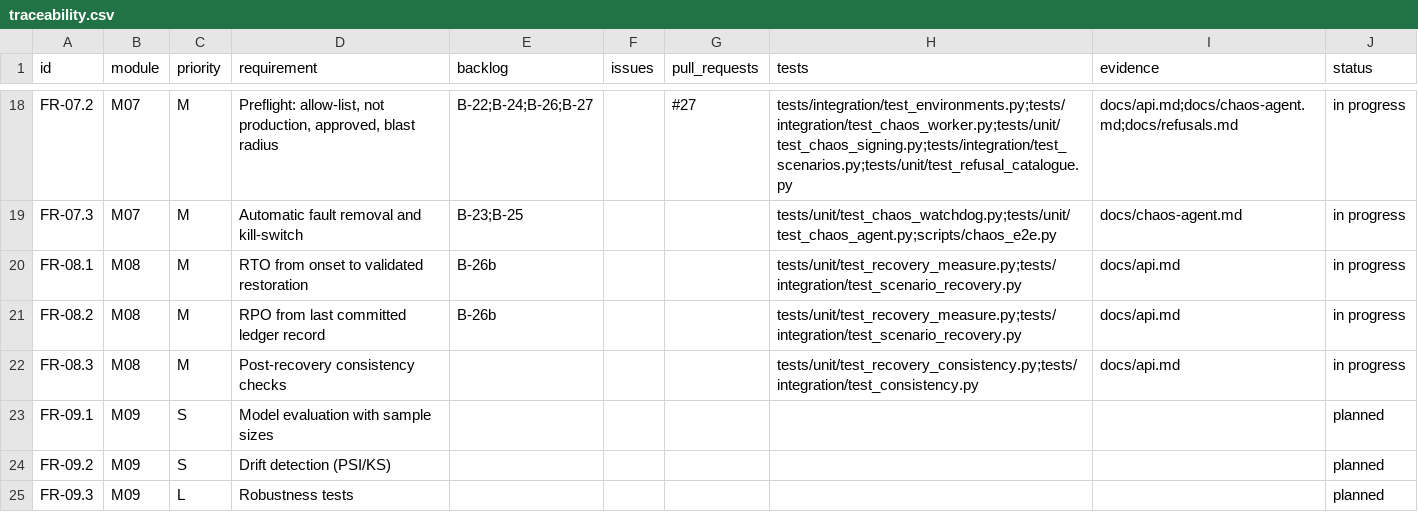
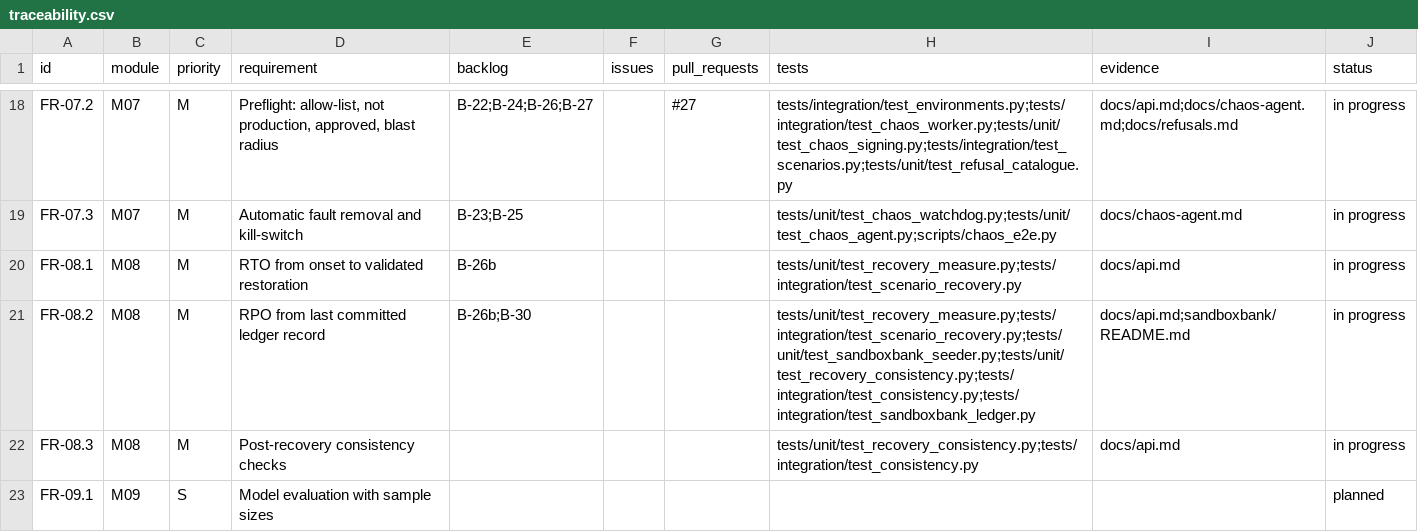
Before and after one commit to resilinet-ai/resilinet-ai, a CSV file: docs/traceability.csv, drawn as a sheet; only a part is shown, gaps mark what is left out; the shorter side is filled out with more unchanged rows.

```diff
--- a/docs/traceability.csv
+++ b/docs/traceability.csv
@@ -20,3 +20,3 @@ FR-07.3,M07,M,Automatic fault removal and kill-switch,B-23;B-25,,,tests/unit/tes
 FR-08.1,M08,M,RTO from onset to validated restoration,B-26b,,,tests/unit/test_recovery_measure.py;tests/integration/test_scenario_recovery.py,docs/api.md,in progress
-FR-08.2,M08,M,RPO from last committed ledger record,B-26b,,,tests/unit/test_recovery_measure.py;tests/integration/test_scenario_recovery.py,docs/api.md,in progress
+FR-08.2,M08,M,RPO from last committed ledger record,B-26b;B-30,,,tests/unit/test_recovery_measure.py;tests/integration/test_scenario_recovery.py;tests/unit/test_sandboxbank_seeder.py;tests/unit/test_recovery_consistency.py;tests/integration/test_consistency.py;tests/integration/test_sandboxbank_ledger.py,docs/api.md;sandboxbank/README.md,in progress
 FR-08.3,M08,M,Post-recovery consistency checks,,,,tests/unit/test_recovery_consistency.py;tests/integration/test_consistency.py,docs/api.md,in progress
```
Also changed, not shown: 14 other files.
